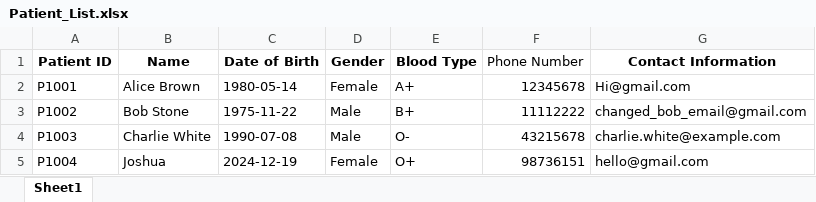
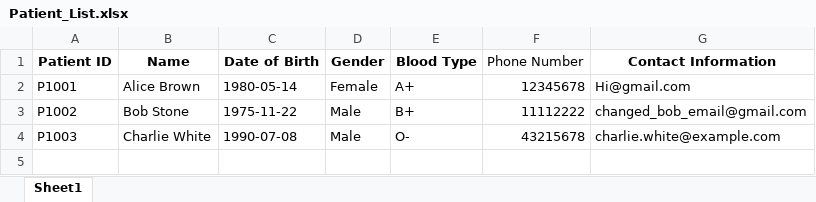
Before and after one commit to theresatree/SC2002, an Excel workbook: sc2002/src/main/resources/Patient_List.xlsx, sheet Sheet1, drawn as a sheet; values as stored, in another font and other column widths than the file's, no borders; the diff names each change by its address in the sheet, - before the commit and + after, or states it on an @@ line.

```diff
--- a/sc2002/src/main/resources/Patient_List.xlsx (sheet Sheet1)
+++ b/sc2002/src/main/resources/Patient_List.xlsx (sheet Sheet1)
-row 5: P1004 | Joshua | 2024-12-19 | Female | O+ | 98736151 | hello@gmail.com
```
Also changed, not shown: sc2002/src/main/resources/User.xlsx, sc2002/target/classes/Patient_List.xlsx, 1 other file.
